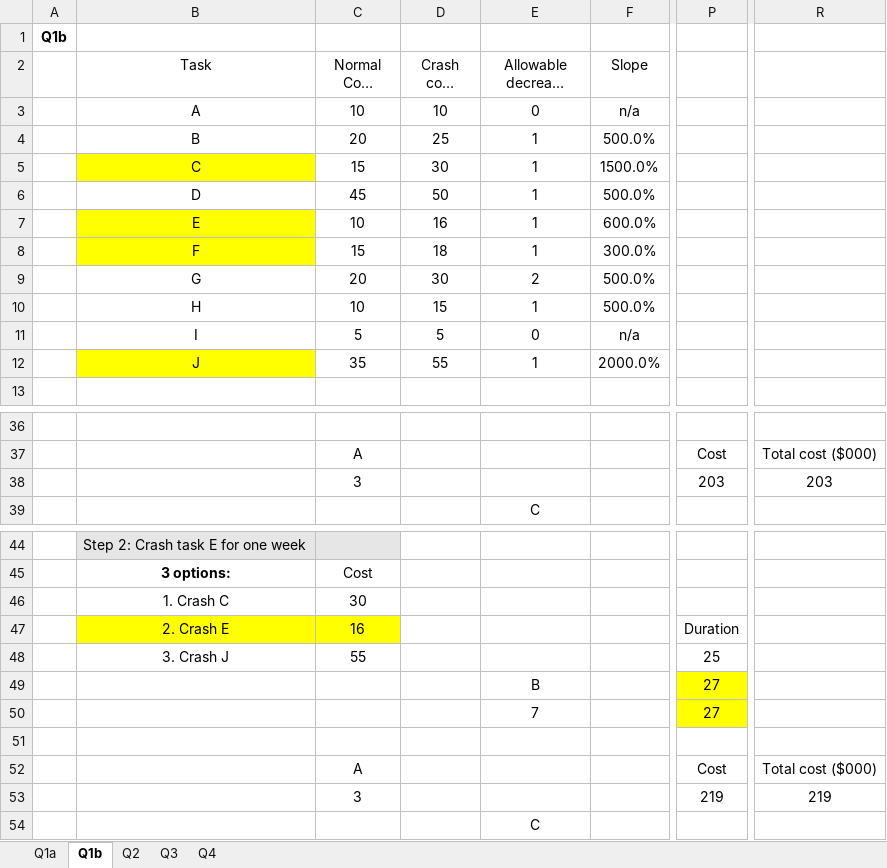
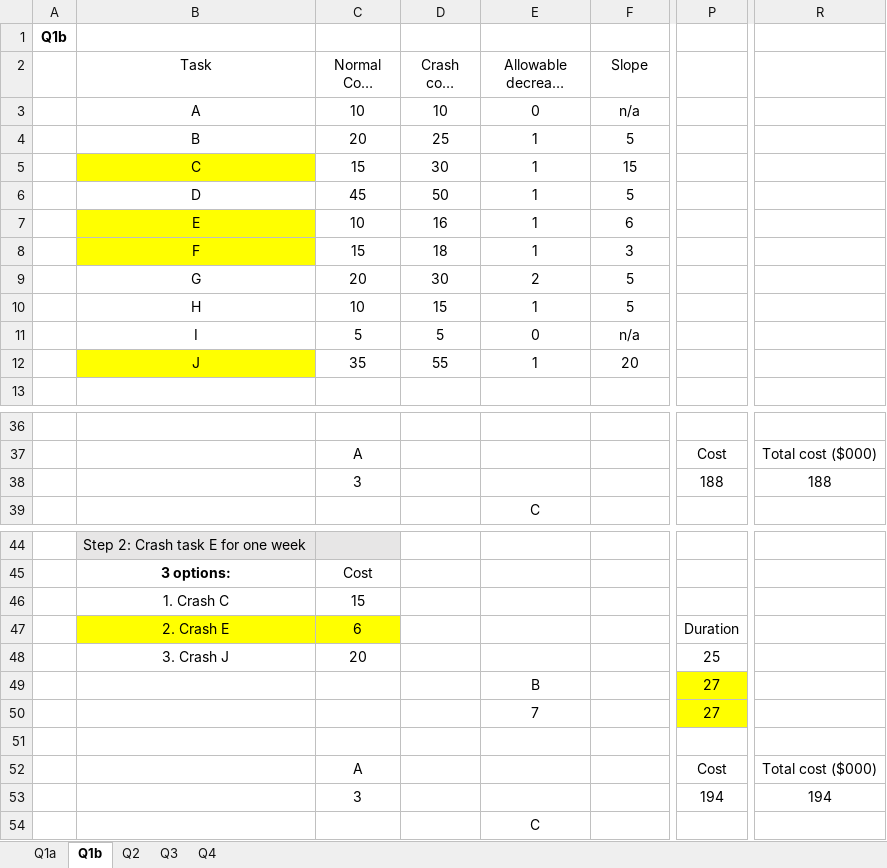
Before and after one commit to ChelseaYang1130/S2-2020, an Excel workbook: QBUS3350/480110301_QBUS3350_Assignment 2.xlsx, sheet Q1b, drawn as a sheet; only a part is shown, gaps mark what is left out; long unchanged cells end in …; values as stored, in another font and other column widths than the file's, no borders; charts and pictures not drawn; the diff covers the shown part only; the diff names each change by its address in the sheet, - before the commit and + after, or states it on an @@ line.

```diff
--- a/QBUS3350/480110301_QBUS3350_Assignment 2.xlsx (sheet Q1b)
+++ b/QBUS3350/480110301_QBUS3350_Assignment 2.xlsx (sheet Q1b)
-F4 (Slope): 500.0%
+F4 (Slope): 5
-F5 (Slope): 1500.0%
+F5 (Slope): 15
-F6 (Slope): 500.0%
+F6 (Slope): 5
-F7 (Slope): 600.0%
+F7 (Slope): 6
-F8 (Slope): 300.0%
+F8 (Slope): 3
-F9:F10 (Slope): 500.0%
+F9:F10 (Slope): 5
-F12 (Slope): 2000.0%
+F12 (Slope): 20
-P38: 203
+P38: 188
-R38: 203
+R38: 188
-C46 (Normal Cost ($000)): 30
+C46 (Normal Cost ($000)): 15
-C47 (Normal Cost ($000)): 16
+C47 (Normal Cost ($000)): 6
-C48 (Normal Cost ($000)): 55
+C48 (Normal Cost ($000)): 20
-P53: 219
+P53: 194
-R53: 219
+R53: 194
```
Also changed, not shown: 14 edited cells and cell formats elsewhere in this sheet, sheet Q2, sheet Q1a, formulas that keep their value, charts or pictures, 44 other files.
